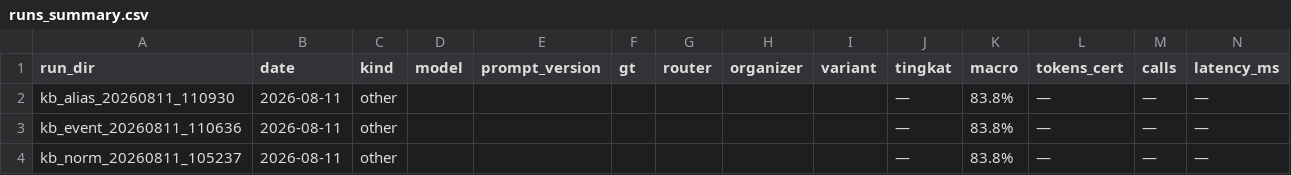
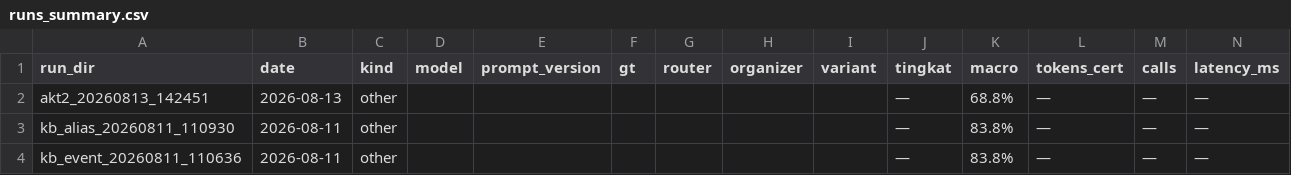
Before and after one commit to Primarizki21/certificate-autofill, a CSV file: docs/report/runs_summary.csv, drawn as a sheet; only a part is shown; the shorter side is filled out with more unchanged rows; rows hold the shown columns only; the diff names each change by its address in the sheet, - before the commit and + after, or states it on an @@ line.

Commit message:
feat(akt): AKT-002 deteksi nama_kegiatan v2 GATE PASS (+29.7pt, 0 LLM)
- extract_activity_v2: 16 anchor pattern (Kepengurusan full, Dalam
  acara/kegiatan/memperingati, pada ajang/kegiatan/kompetisi, pada X yang
  dilaksanakan, entitled/titled, kutip agenda/kegiatan, participation at,
  the X organized by, winner of the, at the X) + repair OCR word-merge +
  strip junk 'untuk kategori'; guard \bpada (fix KEPADA false-positive)
- hasil (GT v9 + matcher v2, baseline offline_prod): nama_kegiatan exact
  6.8->36.5% (5->27/74), fuzzy 17.6->56.8%, MACRO 63.0->68.8%, 22 fix /
  0 regress, 0 LLM
- OOD noise (QA): drop ekstra 10% +2.7pt / 25% +8.1pt (anchor teks-
  bergantung, pola R1/R4) -> gain absolut positif semua level
- bug regex dicatat: IGNORECASE global merusak camel-split
- report_data akt_002_detection + runs_summary + handoff v31 + ledger

```diff
--- a/docs/report/runs_summary.csv
+++ b/docs/report/runs_summary.csv
+row 2: akt2_20260813_142451 | 2026-08-13 | other |  |  |  |  |  |  | — | 68.8% | — | — | —
```
Also changed, not shown: 11 other files.
